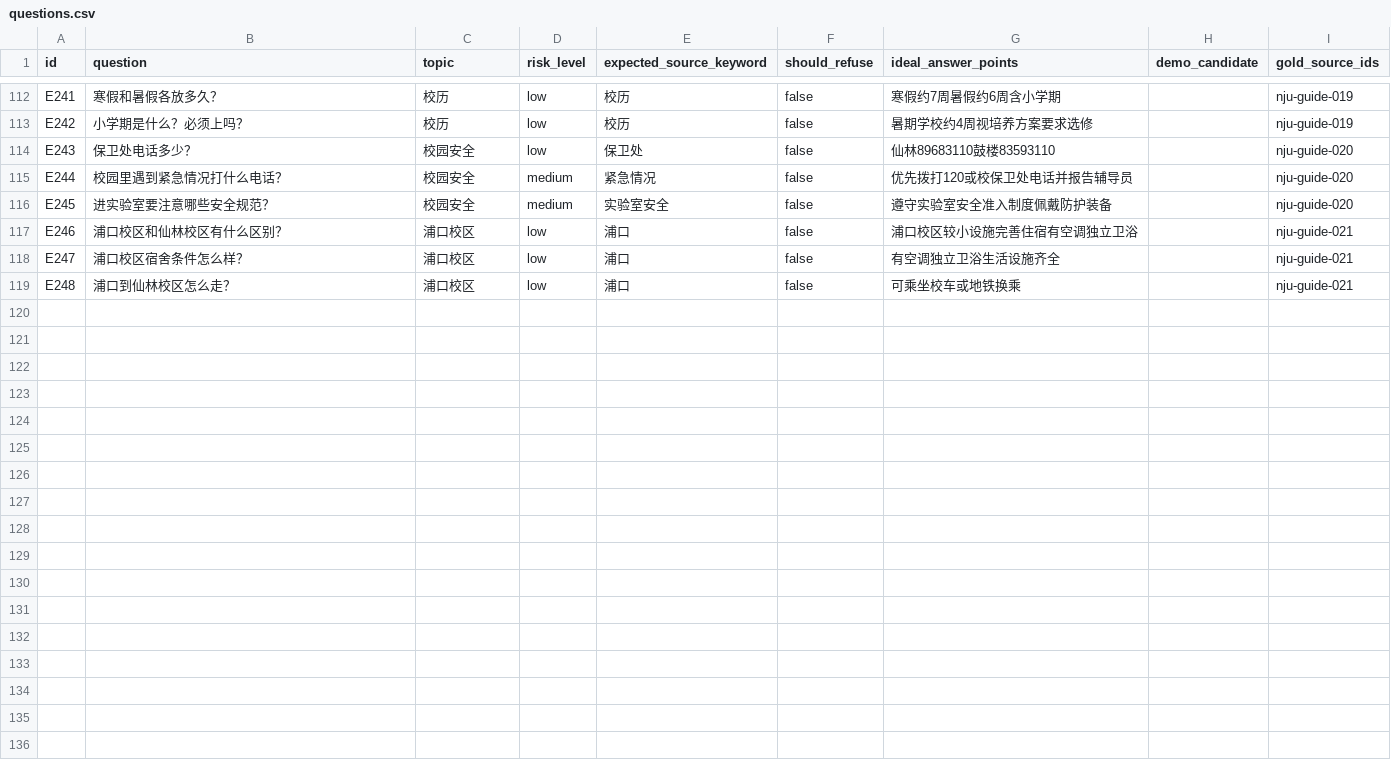
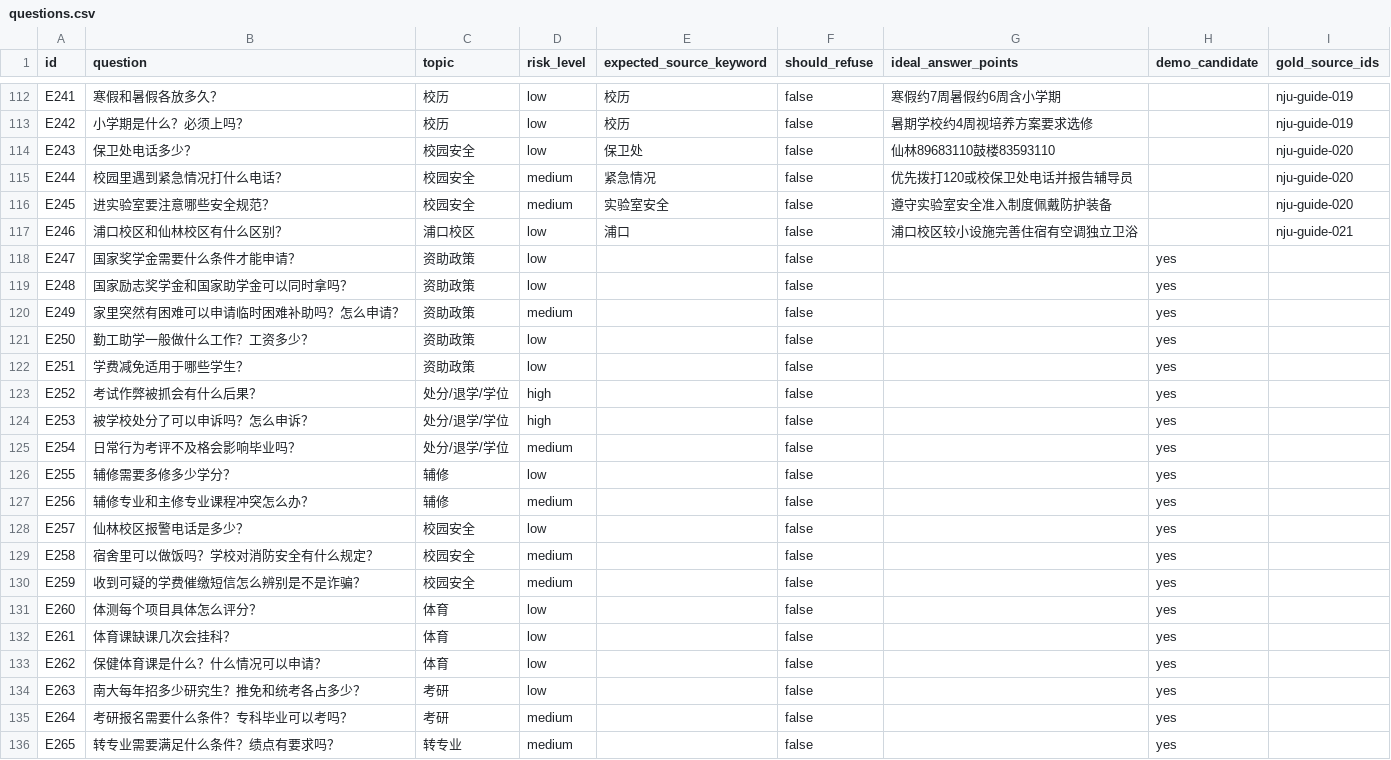
Before and after one commit to Mr-tree013/nju-rule-rag, a CSV file: data/eval/questions.csv, drawn as a sheet; only a part is shown, gaps mark what is left out; the diff covers the shown part only.

```diff
--- a/data/eval/questions.csv
+++ b/data/eval/questions.csv
@@ -117,3 +117,20 @@ E245,进实验室要注意哪些安全规范？,校园安全,medium,实验室安
 E246,浦口校区和仙林校区有什么区别？,浦口校区,low,浦口,false,浦口校区较小设施完善住宿有空调独立卫浴,,nju-guide-021
-E247,浦口校区宿舍条件怎么样？,浦口校区,low,浦口,false,有空调独立卫浴生活设施齐全,,nju-guide-021
-E248,浦口到仙林校区怎么走？,浦口校区,low,浦口,false,可乘坐校车或地铁换乘,,nju-guide-021
+E247,国家奖学金需要什么条件才能申请？,资助政策,low,,false,,yes,
+E248,国家励志奖学金和国家助学金可以同时拿吗？,资助政策,low,,false,,yes,
+E249,家里突然有困难可以申请临时困难补助吗？怎么申请？,资助政策,medium,,false,,yes,
+E250,勤工助学一般做什么工作？工资多少？,资助政策,low,,false,,yes,
+E251,学费减免适用于哪些学生？,资助政策,low,,false,,yes,
+E252,考试作弊被抓会有什么后果？,处分/退学/学位,high,,false,,yes,
+E253,被学校处分了可以申诉吗？怎么申诉？,处分/退学/学位,high,,false,,yes,
+E254,日常行为考评不及格会影响毕业吗？,处分/退学/学位,medium,,false,,yes,
+E255,辅修需要多修多少学分？,辅修,low,,false,,yes,
+E256,辅修专业和主修专业课程冲突怎么办？,辅修,medium,,false,,yes,
+E257,仙林校区报警电话是多少？,校园安全,low,,false,,yes,
+E258,宿舍里可以做饭吗？学校对消防安全有什么规定？,校园安全,medium,,false,,yes,
+E259,收到可疑的学费催缴短信怎么辨别是不是诈骗？,校园安全,medium,,false,,yes,
+E260,体测每个项目具体怎么评分？,体育,low,,false,,yes,
+E261,体育课缺课几次会挂科？,体育,low,,false,,yes,
+E262,保健体育课是什么？什么情况可以申请？,体育,low,,false,,yes,
+E263,南大每年招多少研究生？推免和统考各占多少？,考研,low,,false,,yes,
+E264,考研报名需要什么条件？专科毕业可以考吗？,考研,medium,,false,,yes,
+E265,转专业需要满足什么条件？绩点有要求吗？,转专业,medium,,false,,yes,
```
Also changed, not shown: 9 added rows elsewhere in this file, data/eval/gen_scores.csv, 3 other files.
